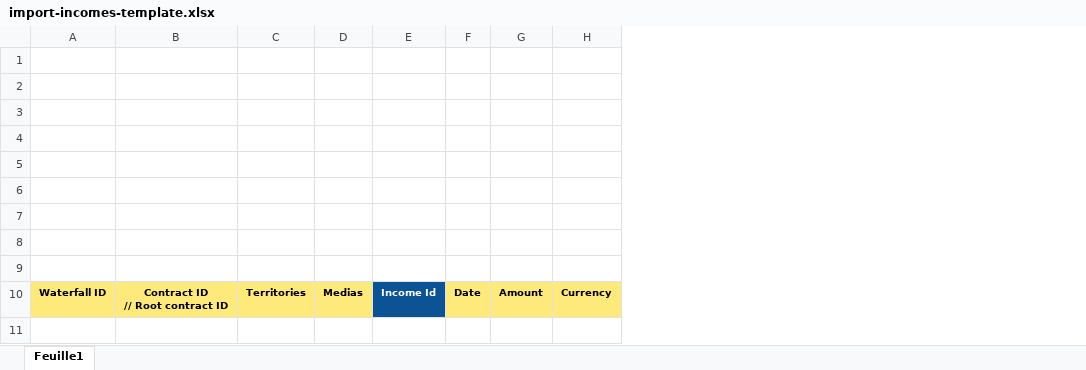
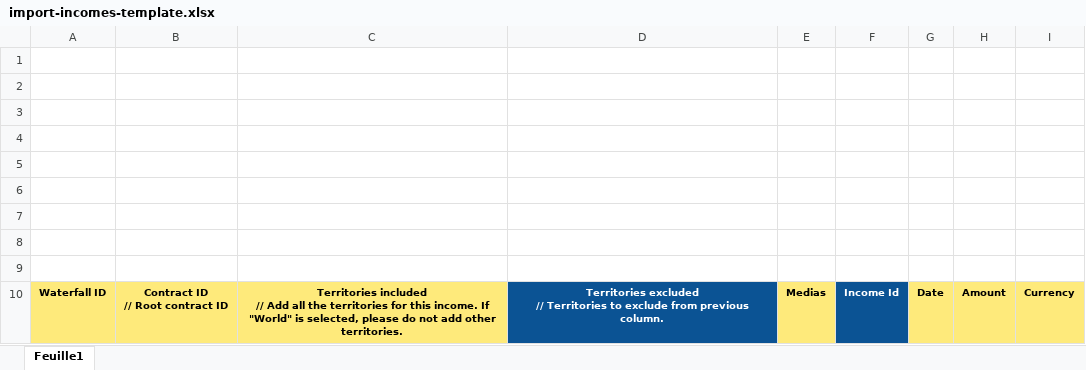
Before and after one commit to blockframes/blockframes, an Excel workbook: assets/templates/import-incomes-template.xlsx, sheet Feuille1, drawn as a sheet; values as stored, in another font and other column widths than the file's, no borders; removed rows and columns are numbered as before the commit, all else as after; ↵ is a line break in a cell; the diff names each change by its address in the sheet, - before the commit and + after, or states it on an @@ line.

Commit message:
income import improvements

```diff
--- a/assets/templates/import-incomes-template.xlsx (sheet Feuille1)
+++ b/assets/templates/import-incomes-template.xlsx (sheet Feuille1)
-column C, row 10: Territories
+column C, row 10: Territories included ↵ // Add all the territories for this income. If "World" is selected, please do not add other territories.
+column D, row 10: Territories excluded ↵ // Territories to exclude from previous column.
```
Also changed, not shown: 3 other files.
